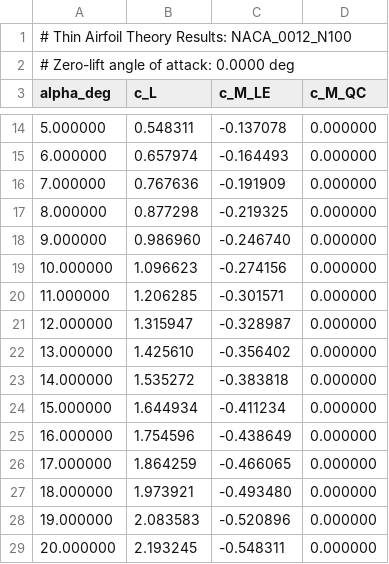
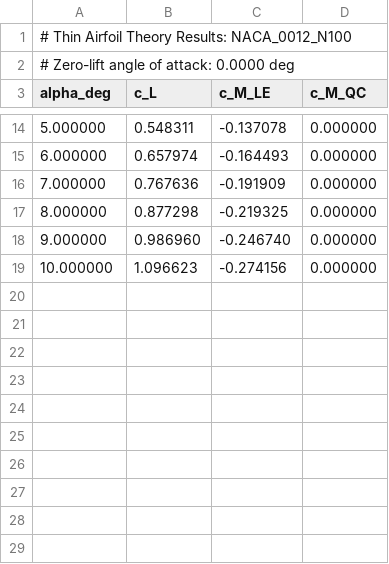
Before and after one commit to sidd-somadder/naca-airfoil-analysis, a CSV file: computation_results/TAT_NACA_0012_N100_results.csv, drawn as a sheet; only a part is shown, gaps mark what is left out.

```diff
--- a/computation_results/TAT_NACA_0012_N100_results.csv
+++ b/computation_results/TAT_NACA_0012_N100_results.csv
@@ -19,11 +19 @@ alpha_deg,c_L,c_M_LE,c_M_QC
 10.000000,1.096623,-0.274156,0.000000
-11.000000,1.206285,-0.301571,0.000000
-12.000000,1.315947,-0.328987,0.000000
-13.000000,1.425610,-0.356402,0.000000
-14.000000,1.535272,-0.383818,0.000000
-15.000000,1.644934,-0.411234,0.000000
-16.000000,1.754596,-0.438649,0.000000
-17.000000,1.864259,-0.466065,0.000000
-18.000000,1.973921,-0.493480,0.000000
-19.000000,2.083583,-0.520896,0.000000
-20.000000,2.193245,-0.548311,0.000000
```
Also changed, not shown: computation_results/CVPM_coeffs_NACA_0012_N100_results.csv, computation_results/CVPM_coeffs_NACA_2412_N100_results.csv, 5 other files.
